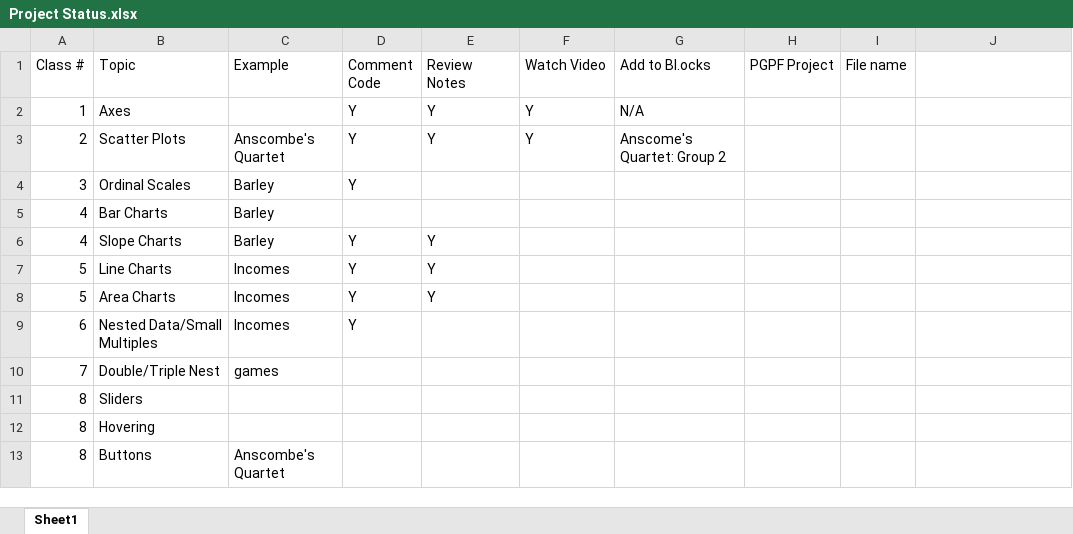
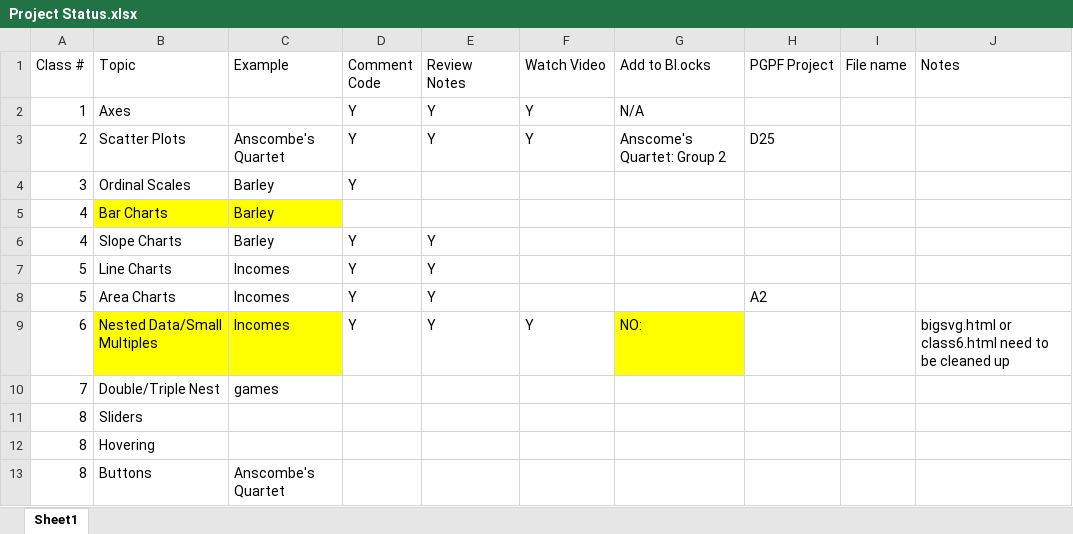
Before and after one commit to nerissaclarke/DataVizClassNotes2016, an Excel workbook: Project Status.xlsx, sheet Sheet1, drawn as a sheet; only a part is shown; values as stored, in another font and other column widths than the file's, no borders; table styles not drawn; the diff covers the shown part only; the diff names each change by its address in the sheet, - before the commit and + after, or states it on an @@ line.

Commit message:
Project Status updated

```diff
--- a/Project Status.xlsx (sheet Sheet1)
+++ b/Project Status.xlsx (sheet Sheet1)
-J1: (empty)
+J1: Notes
-H3 (PGPF Project): (empty)
+H3 (PGPF Project): D25
-B5:C5 fill: none
+B5:C5 fill: #FFFF00
-H8 (PGPF Project): (empty)
+H8 (PGPF Project): A2
-B9:C9 fill: none
+B9:C9 fill: #FFFF00
-E9 (Review Notes): (empty)
+E9 (Review Notes): Y
-F9 (Watch Video): (empty)
+F9 (Watch Video): Y
-G9 (Add to Bl.ocks): (empty)
+G9 (Add to Bl.ocks): NO:
-G9 fill: none
+G9 fill: #FFFF00
-J9 (Notes): (empty)
+J9 (Notes): bigsvg.html or class6.html need to be cleaned up
```
Also changed, not shown: 21 added rows elsewhere in this sheet.
